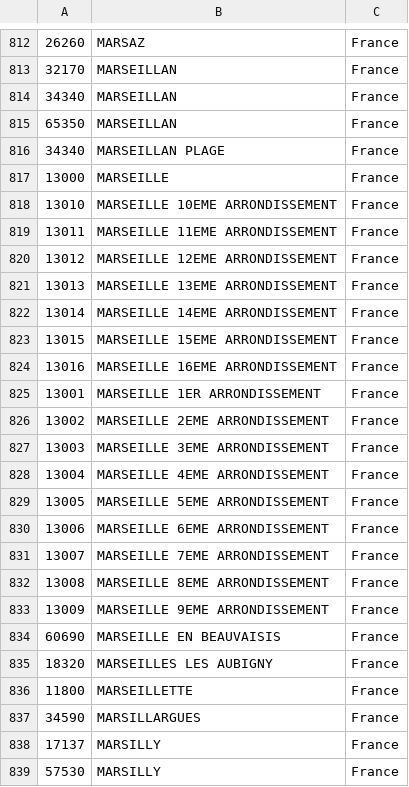
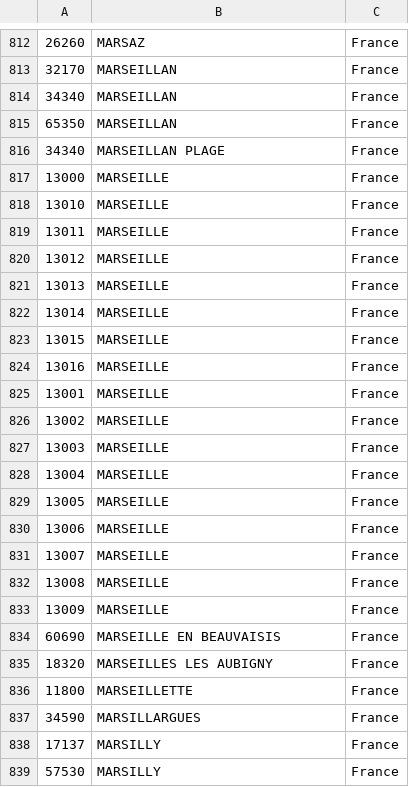
Before and after one commit to Lucterios2/contacts, a CSV file: lucterios/contacts/migrations/postalcode_fr08.csv, drawn as a sheet; only a part is shown, gaps mark what is left out.

```diff
--- a/lucterios/contacts/migrations/postalcode_fr08.csv
+++ b/lucterios/contacts/migrations/postalcode_fr08.csv
@@ -817,18 +817,18 @@
 13000;MARSEILLE;France
-13010;MARSEILLE 10EME ARRONDISSEMENT;France
-13011;MARSEILLE 11EME ARRONDISSEMENT;France
-13012;MARSEILLE 12EME ARRONDISSEMENT;France
-13013;MARSEILLE 13EME ARRONDISSEMENT;France
-13014;MARSEILLE 14EME ARRONDISSEMENT;France
-13015;MARSEILLE 15EME ARRONDISSEMENT;France
-13016;MARSEILLE 16EME ARRONDISSEMENT;France
-13001;MARSEILLE 1ER ARRONDISSEMENT;France
-13002;MARSEILLE 2EME ARRONDISSEMENT;France
-13003;MARSEILLE 3EME ARRONDISSEMENT;France
-13004;MARSEILLE 4EME ARRONDISSEMENT;France
-13005;MARSEILLE 5EME ARRONDISSEMENT;France
-13006;MARSEILLE 6EME ARRONDISSEMENT;France
-13007;MARSEILLE 7EME ARRONDISSEMENT;France
-13008;MARSEILLE 8EME ARRONDISSEMENT;France
-13009;MARSEILLE 9EME ARRONDISSEMENT;France
+13010;MARSEILLE;France
+13011;MARSEILLE;France
+13012;MARSEILLE;France
+13013;MARSEILLE;France
+13014;MARSEILLE;France
+13015;MARSEILLE;France
+13016;MARSEILLE;France
+13001;MARSEILLE;France
+13002;MARSEILLE;France
+13003;MARSEILLE;France
+13004;MARSEILLE;France
+13005;MARSEILLE;France
+13006;MARSEILLE;France
+13007;MARSEILLE;France
+13008;MARSEILLE;France
+13009;MARSEILLE;France
 60690;MARSEILLE EN BEAUVAISIS;France
```
Also changed, not shown: lucterios/contacts/migrations/postalcode_fr07.csv, lucterios/contacts/migrations/postalcode_fr09.csv, 3 other files.
